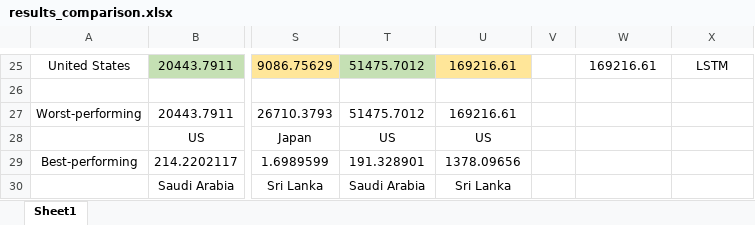
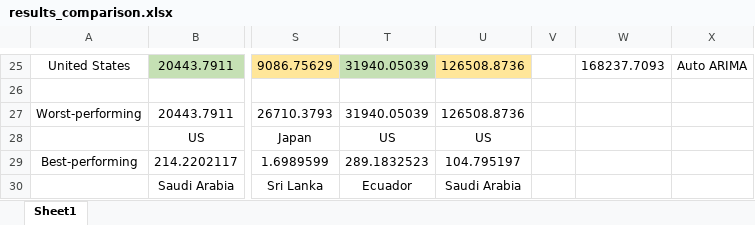
Before and after one commit to AzureAmber/STAT-390-Covid-Project, an Excel workbook: Results/erica/results_comparison.xlsx, sheet Sheet1, drawn as a sheet; only a part is shown, gaps mark what is left out; values as stored, in another font and other column widths than the file's, no borders; the diff covers the shown part only; the diff names each change by its address in the sheet, - before the commit and + after, or states it on an @@ line.

Commit message:
update lstm visuals

```diff
--- a/Results/erica/results_comparison.xlsx (sheet Sheet1)
+++ b/Results/erica/results_comparison.xlsx (sheet Sheet1)
-T25: 51475.7012
+T25: 31940.05039
-U25: 169216.61
+U25: 126508.8736
-W25: 169216.61
+W25: 168237.7093
-X25: LSTM
+X25: Auto ARIMA
-T27: 51475.7012
+T27: 31940.05039
-U27: 169216.61
+U27: 126508.8736
-T29: 191.328901
+T29: 289.1832523
-U29: 1378.09656
+U29: 104.795197
-T30: Saudi Arabia
+T30: Ecuador
-U30: Sri Lanka
+U30: Saudi Arabia
```
Also changed, not shown: 65 edited cells elsewhere in this sheet, formulas that keep their value, 47 other files.
